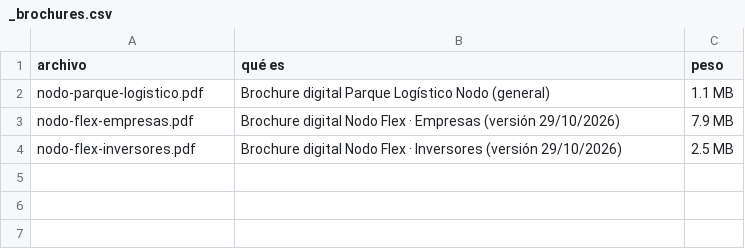
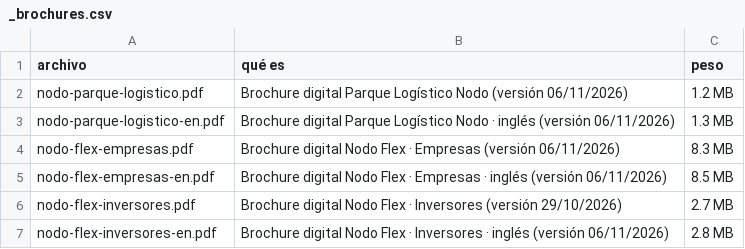
Before and after one commit to ConradoRemyZLT/REPO-WEB-NODO, a CSV file: Home/html/brochures/_brochures.csv, drawn as a sheet.

```diff
--- a/Home/html/brochures/_brochures.csv
+++ b/Home/html/brochures/_brochures.csv
@@ -1,4 +1,7 @@
 archivo,qué es,peso
-nodo-parque-logistico.pdf,Brochure digital Parque Logístico Nodo (general),1.1 MB
-nodo-flex-empresas.pdf,Brochure digital Nodo Flex · Empresas (versión 29/10/2026),7.9 MB
-nodo-flex-inversores.pdf,Brochure digital Nodo Flex · Inversores (versión 29/10/2026),2.5 MB
+nodo-parque-logistico.pdf,Brochure digital Parque Logístico Nodo (versión 06/11/2026),1.2 MB
+nodo-parque-logistico-en.pdf,Brochure digital Parque Logístico Nodo · inglés (versión 06/11/2026),1.3 MB
+nodo-flex-empresas.pdf,Brochure digital Nodo Flex · Empresas (versión 06/11/2026),8.3 MB
+nodo-flex-empresas-en.pdf,Brochure digital Nodo Flex · Empresas · inglés (versión 06/11/2026),8.5 MB
+nodo-flex-inversores.pdf,Brochure digital Nodo Flex · Inversores (versión 29/10/2026),2.7 MB
+nodo-flex-inversores-en.pdf,Brochure digital Nodo Flex · Inversores · inglés (versión 06/11/2026),2.8 MB
```
Also changed, not shown: 7 other files.
